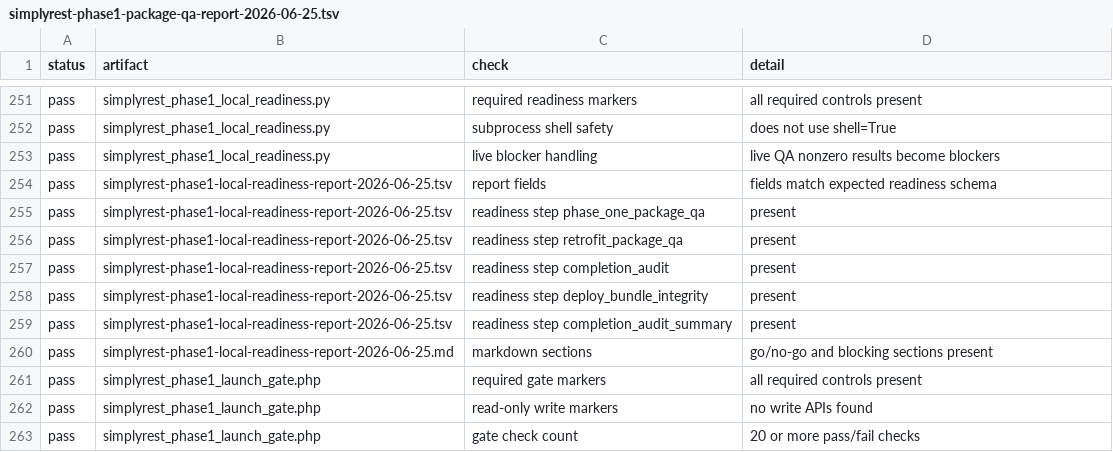
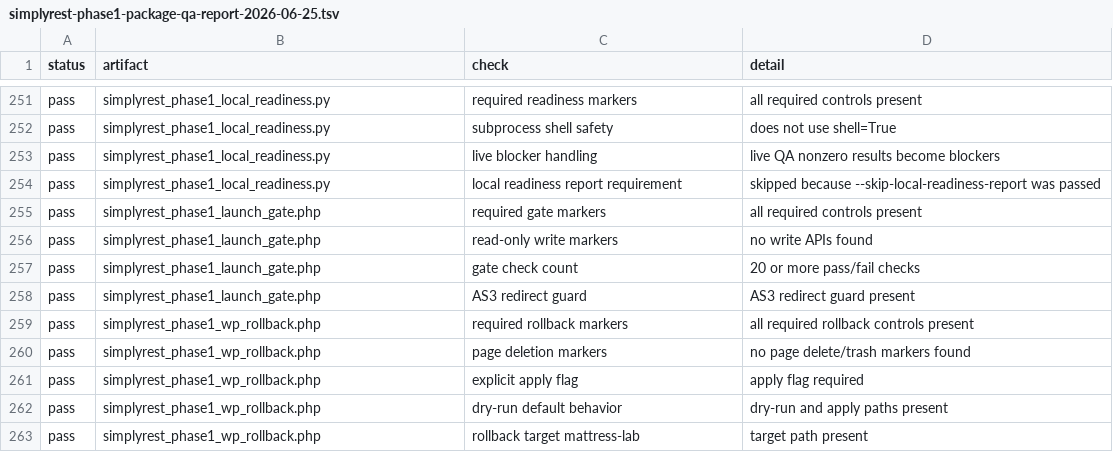
Before and after one commit to ItizmetheI/simplysleep, a TSV file: simplyrest-phase1-package-qa-report-2026-06-25.tsv, drawn as a sheet; only a part is shown, gaps mark what is left out; the shorter side is filled out with more unchanged rows.

```diff
--- a/simplyrest-phase1-package-qa-report-2026-06-25.tsv
+++ b/simplyrest-phase1-package-qa-report-2026-06-25.tsv
@@ -253,9 +253,3 @@ pass	simplyrest_phase1_local_readiness.py	subprocess shell safety	does not use s
 pass	simplyrest_phase1_local_readiness.py	live blocker handling	live QA nonzero results become blockers
-pass	simplyrest-phase1-local-readiness-report-2026-06-25.tsv	report fields	fields match expected readiness schema
-pass	simplyrest-phase1-local-readiness-report-2026-06-25.tsv	readiness step phase_one_package_qa	present
-pass	simplyrest-phase1-local-readiness-report-2026-06-25.tsv	readiness step retrofit_package_qa	present
-pass	simplyrest-phase1-local-readiness-report-2026-06-25.tsv	readiness step completion_audit	present
-pass	simplyrest-phase1-local-readiness-report-2026-06-25.tsv	readiness step deploy_bundle_integrity	present
-pass	simplyrest-phase1-local-readiness-report-2026-06-25.tsv	readiness step completion_audit_summary	present
-pass	simplyrest-phase1-local-readiness-report-2026-06-25.md	markdown sections	go/no-go and blocking sections present
+pass	simplyrest_phase1_local_readiness.py	local readiness report requirement	skipped because --skip-local-readiness-report was passed
 pass	simplyrest_phase1_launch_gate.php	required gate markers	all required controls present
```
Also changed, not shown: simplyrest-phase1-goal-completion-audit-2026-06-25.tsv, simplyrest-phase1-live-qa-report-2026-06-25.tsv, 9 other files.
